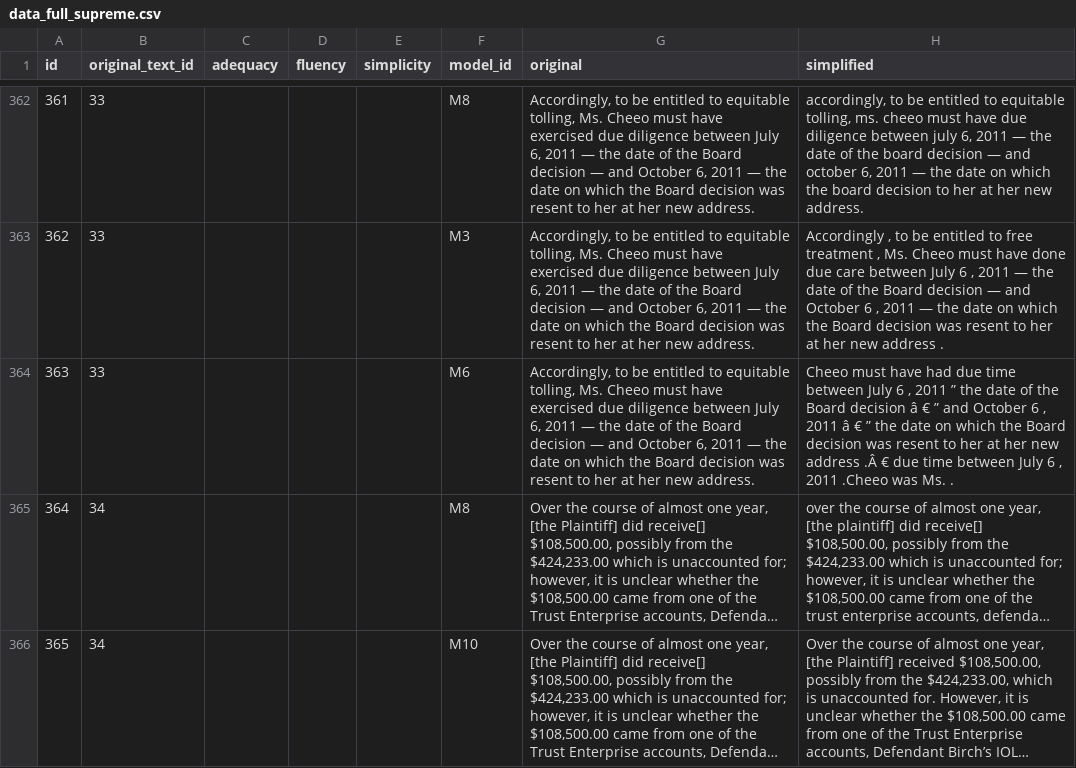
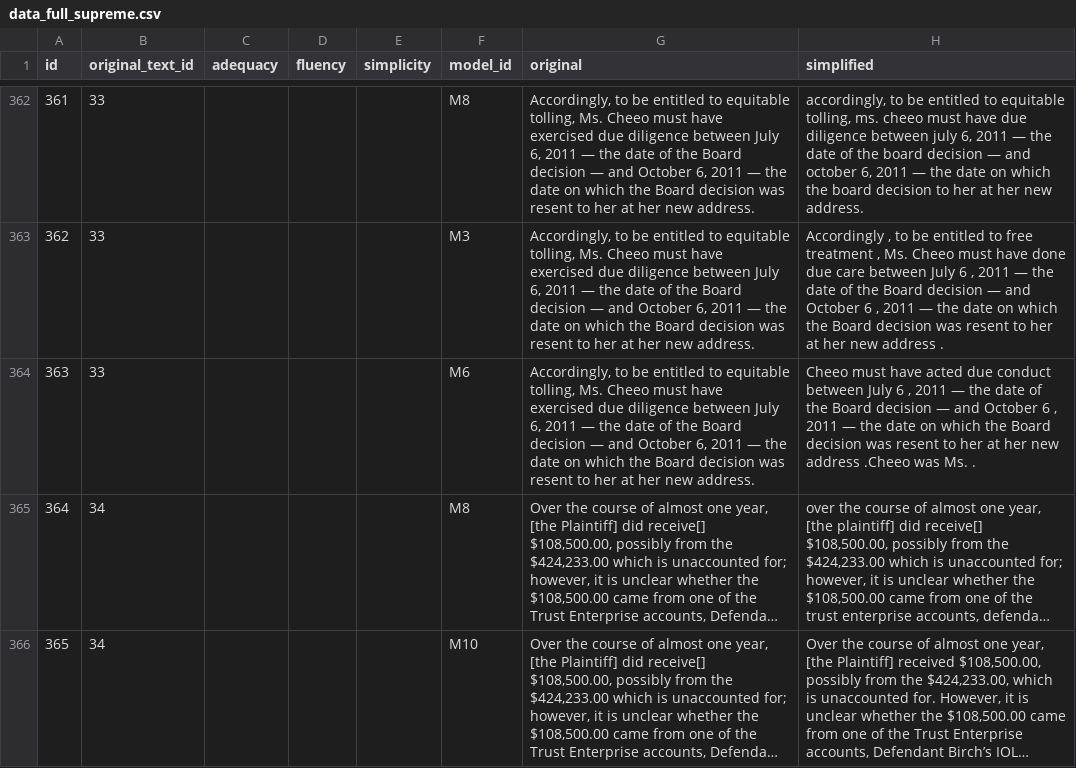
Before and after one commit to EralpK/uslt-human-eval-app, a CSV file: data_full_supreme.csv, drawn as a sheet; only a part is shown, gaps mark what is left out; long unchanged cells end in …; the diff covers the shown part only; the diff names each change by its address in the sheet, - before the commit and + after, or states it on an @@ line.

```diff
--- a/data_full_supreme.csv
+++ b/data_full_supreme.csv
-H364 (simplified): …must have had due time between July 6 , 2011 ” the date of the Board decision â € ” and October 6 , 2011 â € ” the date on which the Board decision was resent to her at her new address .Â € due time between July 6 , 2011 .Cheeo was…
+H364 (simplified): …must have acted due conduct between July 6 , 2011 — the date of the Board decision — and October 6 , 2011 — the date on which the Board decision was resent to her at her new address .Cheeo was…
```
Also changed, not shown: 48 edited cells elsewhere in this file.
